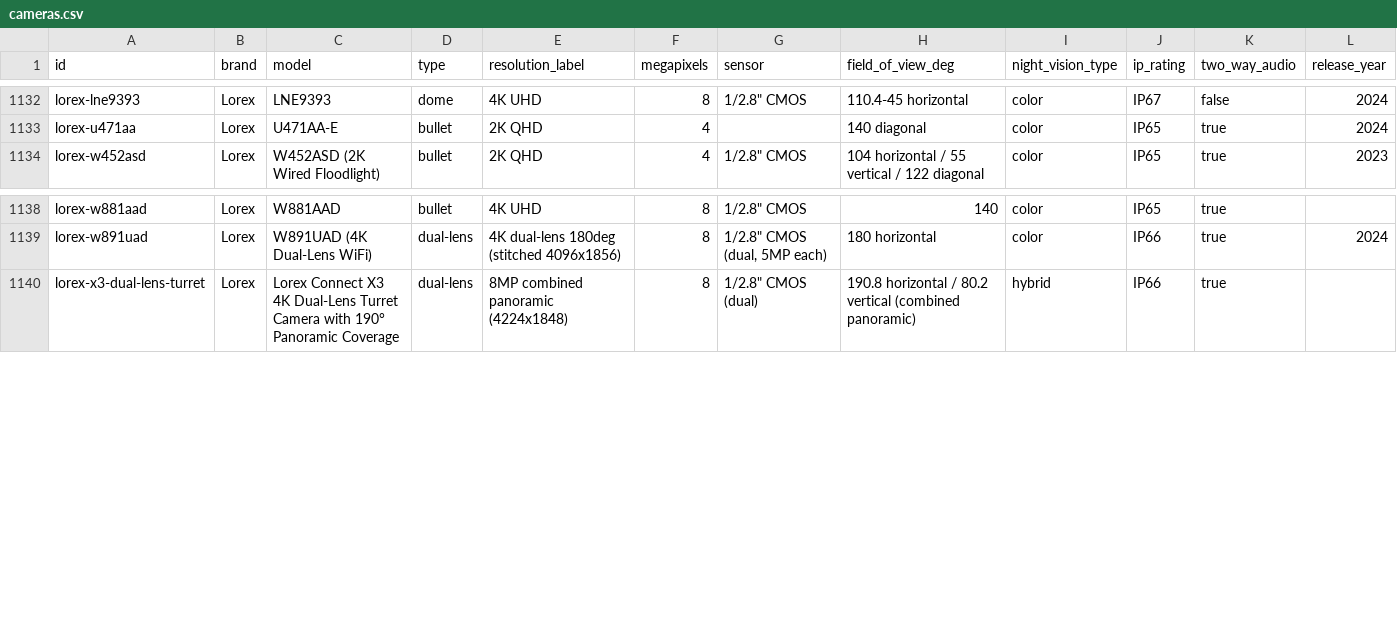
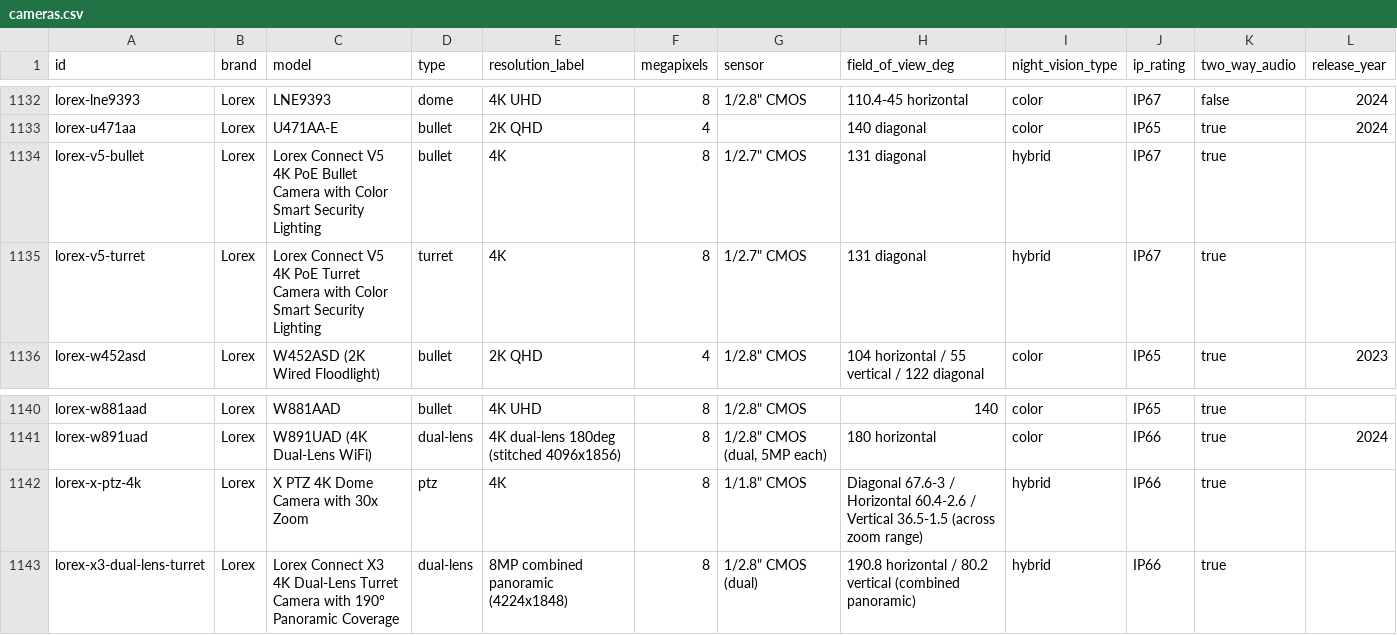
Before and after one commit to ch-bas/cctv-camera-database, a CSV file: data/cameras.csv, drawn as a sheet; only a part is shown, gaps mark what is left out.

Commit message:
Audit: Lorex — add V5 Bullet, V5 Turret, X PTZ 4K
3 new cameras verified against official Lorex spec-sheet PDFs:
- V5 4K PoE Bullet / Turret (CN502A series): 4K, 131deg diagonal FOV,
  color night vision with multi-color LED ring active deterrence.
  Marked status: announced -- official product page shows pre-order,
  ships mid-July.
- X PTZ 4K (CNX01P-DPW-AB1): true 30x optical zoom PTZ dome, 7-210mm
  motorized lens, IR range up to 250m, 24V AC/36V DC/PoE+ power,
  full AI analytics suite (same as the X5/X3 Connect line).

All three explicitly confirm ONVIF + RTSP in their official
datasheets.

Dataset now covers 1,633 cameras.

```diff
--- a/data/cameras.csv
+++ b/data/cameras.csv
@@ -1133,2 +1133,4 @@ lorex-lne9393,Lorex,LNE9393,dome,4K UHD,8,"1/2.8"" CMOS",110.4-45 horizontal,col
 lorex-u471aa,Lorex,U471AA-E,bullet,2K QHD,4,,140 diagonal,color,IP65,true,2024
+lorex-v5-bullet,Lorex,Lorex Connect V5 4K PoE Bullet Camera with Color Smart Security Lighting,bullet,4K,8,"1/2.7"" CMOS",131 diagonal,hybrid,IP67,true,
+lorex-v5-turret,Lorex,Lorex Connect V5 4K PoE Turret Camera with Color Smart Security Lighting,turret,4K,8,"1/2.7"" CMOS",131 diagonal,hybrid,IP67,true,
 lorex-w452asd,Lorex,W452ASD (2K Wired Floodlight),bullet,2K QHD,4,"1/2.8"" CMOS",104 horizontal / 55 vertical / 122 diagonal,color,IP65,true,2023
@@ -1139,2 +1141,3 @@ lorex-w881aad,Lorex,W881AAD,bullet,4K UHD,8,"1/2.8"" CMOS",140,color,IP65,true,
 lorex-w891uad,Lorex,W891UAD (4K Dual-Lens WiFi),dual-lens,4K dual-lens 180deg (stitched 4096x1856),8,"1/2.8"" CMOS (dual, 5MP each)",180 horizontal,color,IP66,true,2024
+lorex-x-ptz-4k,Lorex,X PTZ 4K Dome Camera with 30x Zoom,ptz,4K,8,"1/1.8"" CMOS",Diagonal 67.6-3 / Horizontal 60.4-2.6 / Vertical 36.5-1.5 (across zoom range),hybrid,IP66,true,
 lorex-x3-dual-lens-turret,Lorex,Lorex Connect X3 4K Dual-Lens Turret Camera with 190° Panoramic Coverage,dual-lens,8MP combined panoramic (4224x1848),8,"1/2.8"" CMOS (dual)",190.8 horizontal / 80.2 vertical (combined panoramic),hybrid,IP66,true,
```
Also changed, not shown: 8 other files.
